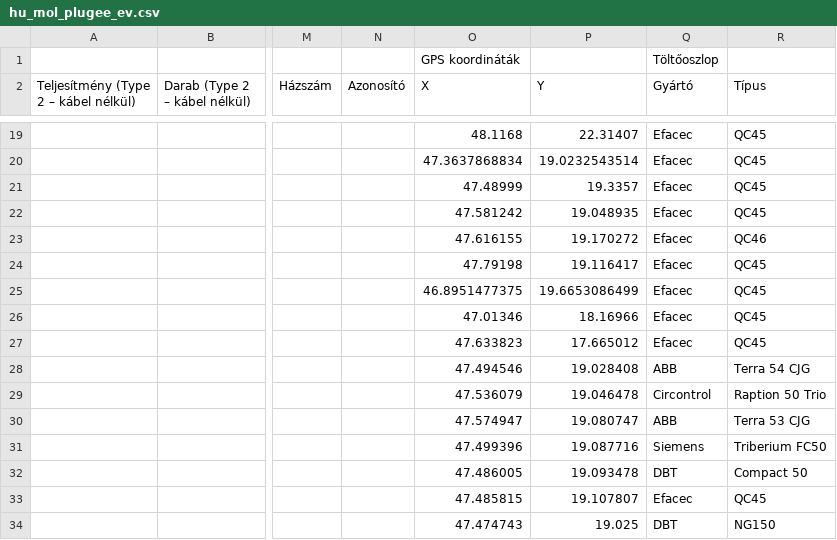
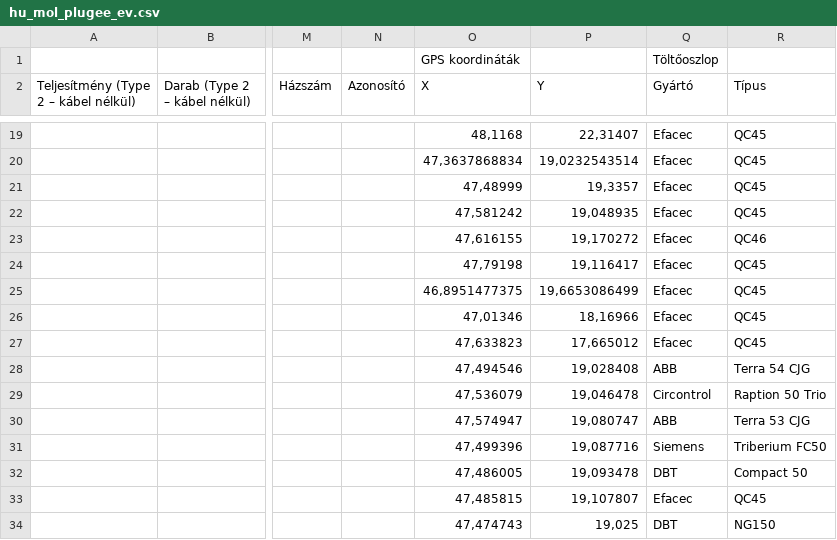
Before and after one commit to KAMI911/downloaddata, a CSV file: hu_mol_plugee_ev.csv, drawn as a sheet; only a part is shown, gaps mark what is left out; the diff covers the shown part only; the diff names each change by its address in the sheet, - before the commit and + after, or states it on an @@ line.

```diff
--- a/hu_mol_plugee_ev.csv
+++ b/hu_mol_plugee_ev.csv
-O19 (X): 48.1168
+O19 (X): 48,1168
-P19 (Y): 22.31407
+P19 (Y): 22,31407
-O20 (X): 47.3637868834
+O20 (X): 47,3637868834
-P20 (Y): 19.0232543514
+P20 (Y): 19,0232543514
-O21 (X): 47.48999
+O21 (X): 47,48999
-P21 (Y): 19.3357
+P21 (Y): 19,3357
-O22 (X): 47.581242
+O22 (X): 47,581242
-P22 (Y): 19.048935
+P22 (Y): 19,048935
-O23 (X): 47.616155
+O23 (X): 47,616155
-P23 (Y): 19.170272
+P23 (Y): 19,170272
-O24 (X): 47.79198
+O24 (X): 47,79198
-P24 (Y): 19.116417
+P24 (Y): 19,116417
-O25 (X): 46.8951477375
+O25 (X): 46,8951477375
-P25 (Y): 19.6653086499
+P25 (Y): 19,6653086499
-O26 (X): 47.01346
+O26 (X): 47,01346
-P26 (Y): 18.16966
+P26 (Y): 18,16966
-O27 (X): 47.633823
+O27 (X): 47,633823
-P27 (Y): 17.665012
+P27 (Y): 17,665012
-O28 (X): 47.494546
+O28 (X): 47,494546
-P28 (Y): 19.028408
+P28 (Y): 19,028408
-O29 (X): 47.536079
+O29 (X): 47,536079
-P29 (Y): 19.046478
+P29 (Y): 19,046478
-O30 (X): 47.574947
+O30 (X): 47,574947
-P30 (Y): 19.080747
+P30 (Y): 19,080747
-O31 (X): 47.499396
+O31 (X): 47,499396
-P31 (Y): 19.087716
+P31 (Y): 19,087716
-O32 (X): 47.486005
+O32 (X): 47,486005
-P32 (Y): 19.093478
+P32 (Y): 19,093478
-O33 (X): 47.485815
+O33 (X): 47,485815
-P33 (Y): 19.107807
+P33 (Y): 19,107807
-O34 (X): 47.474743
+O34 (X): 47,474743
-P34 (Y): 19.025
+P34 (Y): 19,025
```
Also changed, not shown: 7 added rows and 66 edited cells elsewhere in this file, 1 other file.
